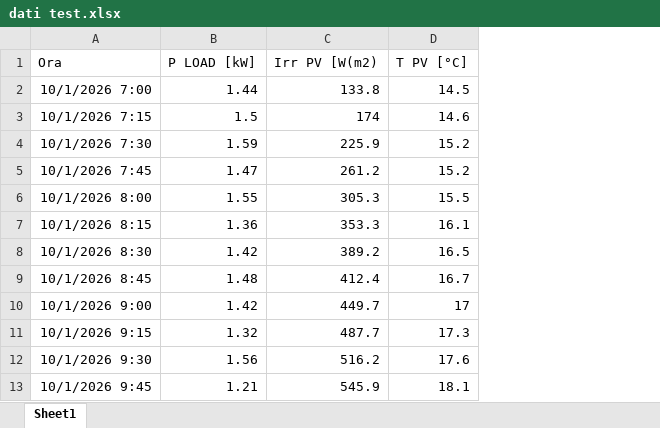
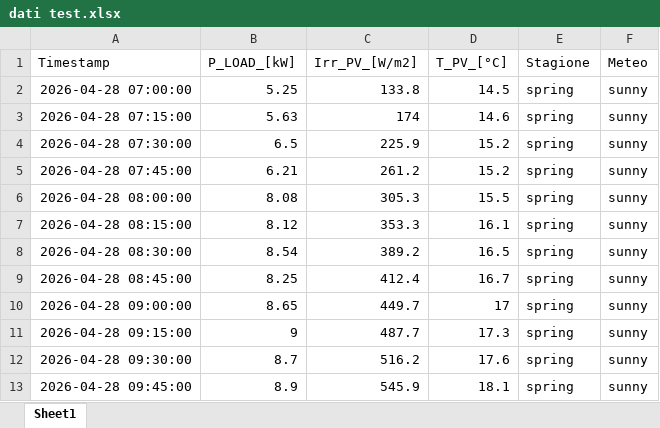
Before and after one commit to AntonioRIcca/HRS_manager, an Excel workbook: dati test.xlsx, sheet Sheet1, drawn as a sheet; only a part is shown; values as stored, in another font and other column widths than the file's, no borders; removed rows and columns are numbered as before the commit, all else as after; the diff covers the shown part only; the diff names each change by its address in the sheet, - before the commit and + after, or states it on an @@ line.

Commit message:
Versione finale con simulazione parametrica e primo salvataggiodei dati

```diff
--- a/dati test.xlsx (sheet Sheet1)
+++ b/dati test.xlsx (sheet Sheet1)
-column A, rows 2-13: 10/1/2026 7:00 | 10/1/2026 7:15 | 10/1/2026 7:30 | 10/1/2026 7:45 | 10/1/2026 8:00 | 10/1/2026 8:15 | 10/1/2026 8:30 | 10/1/2026 8:45 | 10/1/2026 9:00 | 10/1/2026 9:15 | 10/1/2026 9:30 | 10/1/2026 9:45
-column B, rows 2-13: 1.44 | 1.5 | 1.59 | 1.47 | 1.55 | 1.36 | 1.42 | 1.48 | 1.42 | 1.32 | 1.56 | 1.21
+column A, rows 2-13: 2026-04-28 07:00:00 | 2026-04-28 07:15:00 | 2026-04-28 07:30:00 | 2026-04-28 07:45:00 | 2026-04-28 08:00:00 | 2026-04-28 08:15:00 | 2026-04-28 08:30:00 | 2026-04-28 08:45:00 | 2026-04-28 09:00:00 | 2026-04-28 09:15:00 | 2026-04-28 09:30:00 | 2026-04-28 09:45:00
+column B, rows 2-13: 5.25 | 5.63 | 6.5 | 6.21 | 8.08 | 8.12 | 8.54 | 8.25 | 8.65 | 9 | 8.7 | 8.9
+column E, rows 2-13: all spring
+column F, rows 2-13: all sunny
-row 1: Ora | P LOAD [kW] | Irr PV [W(m2) | T PV [°C]
+row 1: Timestamp | P_LOAD_[kW] | Irr_PV_[W/m2] | T_PV_[°C] | Stagione | Meteo
```
Also changed, not shown: 2 added rows, 2 removed rows and 26 edited cells elsewhere in this sheet, anno_solare_2026_microgrid.xlsx, 4 other files.
